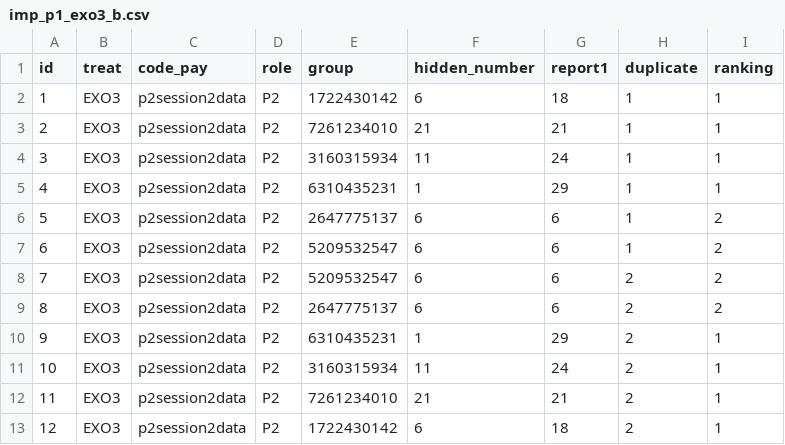
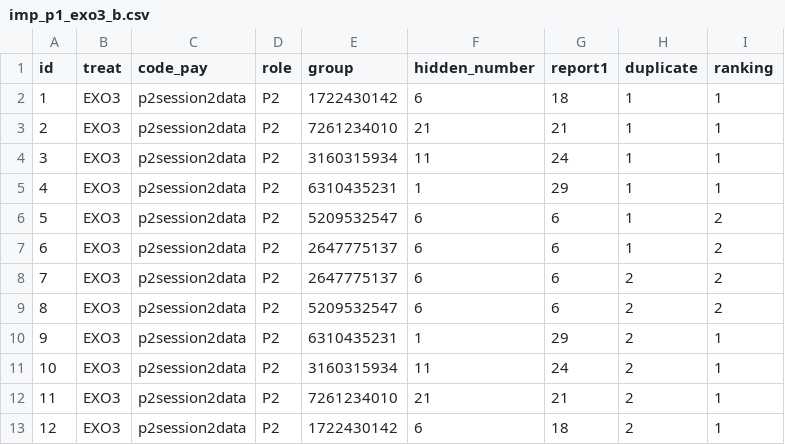
Before and after one commit to manumunoz/8002, a CSV file: p2_exo3/imp_p1_exo3_b.csv, drawn as a sheet.

```diff
--- a/p2_exo3/imp_p1_exo3_b.csv
+++ b/p2_exo3/imp_p1_exo3_b.csv
@@ -5,6 +5,6 @@ id,treat,code_pay,role,group,hidden_number,report1,duplicate,ranking
 4,EXO3,p2session2data,P2,6310435231,1,29,1,1
-5,EXO3,p2session2data,P2,2647775137,6,6,1,2
-6,EXO3,p2session2data,P2,5209532547,6,6,1,2
-7,EXO3,p2session2data,P2,5209532547,6,6,2,2
-8,EXO3,p2session2data,P2,2647775137,6,6,2,2
+5,EXO3,p2session2data,P2,5209532547,6,6,1,2
+6,EXO3,p2session2data,P2,2647775137,6,6,1,2
+7,EXO3,p2session2data,P2,2647775137,6,6,2,2
+8,EXO3,p2session2data,P2,5209532547,6,6,2,2
 9,EXO3,p2session2data,P2,6310435231,1,29,2,1
```
Also changed, not shown: p2_endo2/imp_p1_endo2_b.csv, p2_endo3/imp_p1_endo3_b.csv, 8 other files.
